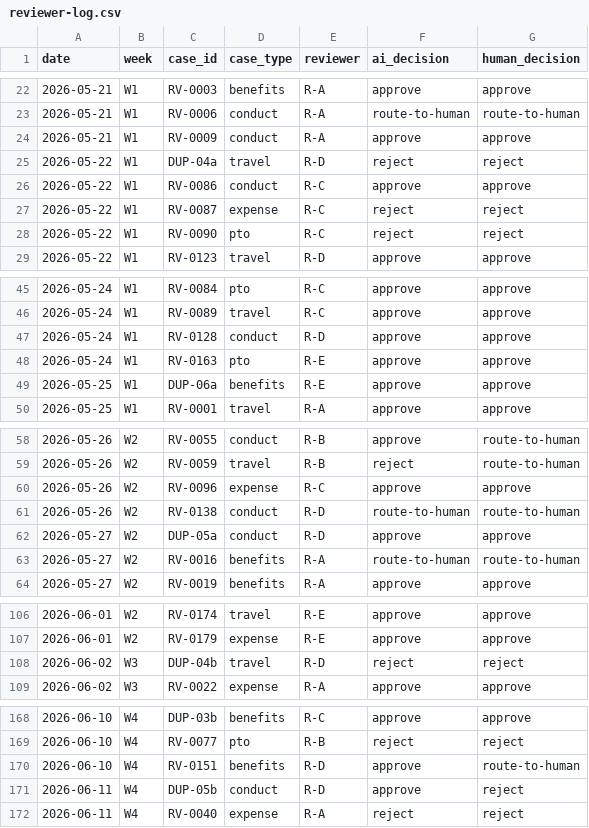
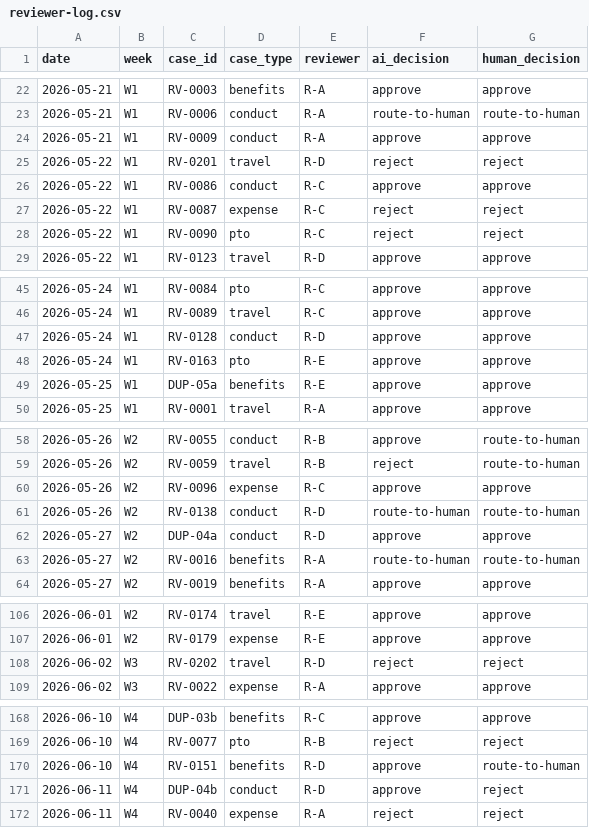
Before and after one commit to csfeeser/ai-governance-workspace, a CSV file: content/lab-3.1/reviewer-log.csv, drawn as a sheet; only a part is shown, gaps mark what is left out; the diff covers the shown part only.

```diff
--- a/content/lab-3.1/reviewer-log.csv
+++ b/content/lab-3.1/reviewer-log.csv
@@ -24,3 +24,3 @@ date,week,case_id,case_type,reviewer,ai_decision,human_decision
 2026-05-21,W1,RV-0009,conduct,R-A,approve,approve
-2026-05-22,W1,DUP-04a,travel,R-D,reject,reject
+2026-05-22,W1,RV-0201,travel,R-D,reject,reject
 2026-05-22,W1,RV-0086,conduct,R-C,approve,approve
@@ -48,3 +48,3 @@ date,week,case_id,case_type,reviewer,ai_decision,human_decision
 2026-05-24,W1,RV-0163,pto,R-E,approve,approve
-2026-05-25,W1,DUP-06a,benefits,R-E,approve,approve
+2026-05-25,W1,DUP-05a,benefits,R-E,approve,approve
 2026-05-25,W1,RV-0001,travel,R-A,approve,approve
@@ -61,3 +61,3 @@ date,week,case_id,case_type,reviewer,ai_decision,human_decision
 2026-05-26,W2,RV-0138,conduct,R-D,route-to-human,route-to-human
-2026-05-27,W2,DUP-05a,conduct,R-D,approve,approve
+2026-05-27,W2,DUP-04a,conduct,R-D,approve,approve
 2026-05-27,W2,RV-0016,benefits,R-A,route-to-human,route-to-human
@@ -107,3 +107,3 @@ date,week,case_id,case_type,reviewer,ai_decision,human_decision
 2026-06-01,W2,RV-0179,expense,R-E,approve,approve
-2026-06-02,W3,DUP-04b,travel,R-D,reject,reject
+2026-06-02,W3,RV-0202,travel,R-D,reject,reject
 2026-06-02,W3,RV-0022,expense,R-A,approve,approve
@@ -170,3 +170,3 @@ date,week,case_id,case_type,reviewer,ai_decision,human_decision
 2026-06-10,W4,RV-0151,benefits,R-D,approve,route-to-human
-2026-06-11,W4,DUP-05b,conduct,R-D,approve,reject
+2026-06-11,W4,DUP-04b,conduct,R-D,approve,reject
 2026-06-11,W4,RV-0040,expense,R-A,reject,reject
```
Also changed, not shown: 1 edited cell elsewhere in this file, content/lab-3.1/repeat-cases.csv, 2 other files.
